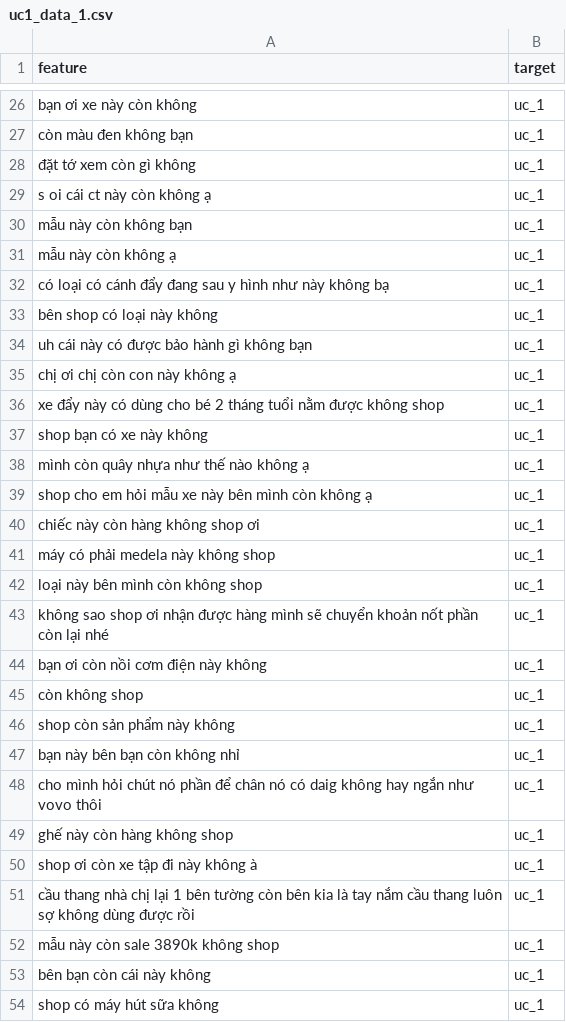
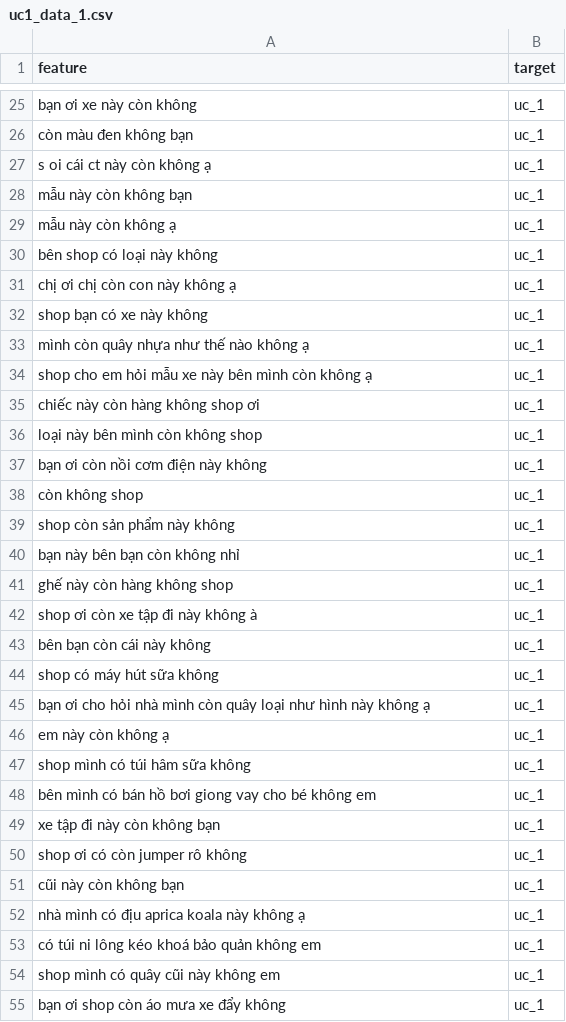
Before and after one commit to dukeantt/everything_analysis, a CSV file: temporary_data/uc1_data_1.csv, drawn as a sheet; only a part is shown, gaps mark what is left out; the shorter side is filled out with more unchanged rows; the diff covers the shown part only.

```diff
--- a/temporary_data/uc1_data_1.csv
+++ b/temporary_data/uc1_data_1.csv
@@ -27,3 +26,2 @@ bạn ơi xe này còn không,uc_1
 còn màu đen không bạn,uc_1
-đặt tớ xem còn gì không,uc_1
 s oi cái ct này còn không ạ,uc_1
@@ -31,7 +29,4 @@ mẫu này còn không bạn,uc_1
 mẫu này còn không ạ,uc_1
-có loại có cánh đẩy đang sau y hình như này không bạ,uc_1
 bên shop có loại này không,uc_1
-uh cái này có được bảo hành gì không bạn,uc_1
 chị ơi chị còn con này không ạ,uc_1
-xe đẩy này có dùng cho bé 2 tháng tuổi nằm được không shop,uc_1
 shop bạn có xe này không,uc_1
@@ -40,5 +35,3 @@ shop cho em hỏi mẫu xe này bên mình còn không ạ,uc_1
 chiếc này còn hàng không shop ơi,uc_1
-máy có phải medela này không shop,uc_1
 loại này bên mình còn không shop,uc_1
-không sao shop ơi nhận được hàng mình sẽ chuyển khoản nốt phần còn lại nhé,uc_1
 bạn ơi còn nồi cơm điện này không,uc_1
@@ -47,7 +40,4 @@ shop còn sản phẩm này không,uc_1
 bạn này bên bạn còn không nhỉ,uc_1
-cho mình hỏi chút nó phần để chân nó có daig không hay ngắn như vovo thôi,uc_1
 ghế này còn hàng không shop,uc_1
 shop ơi còn xe tập đi này không à,uc_1
-cầu thang nhà chị lại 1 bên tường còn bên kia là tay nắm cầu thang luôn sợ không dùng được rồi,uc_1
-mẫu này còn sale 3890k không shop,uc_1
 bên bạn còn cái này không,uc_1
```
Also changed, not shown: 8 removed rows elsewhere in this file, temporary_data/uc1_data_2.csv, temporary_data/uc1_data_3.csv, 15 other files.
